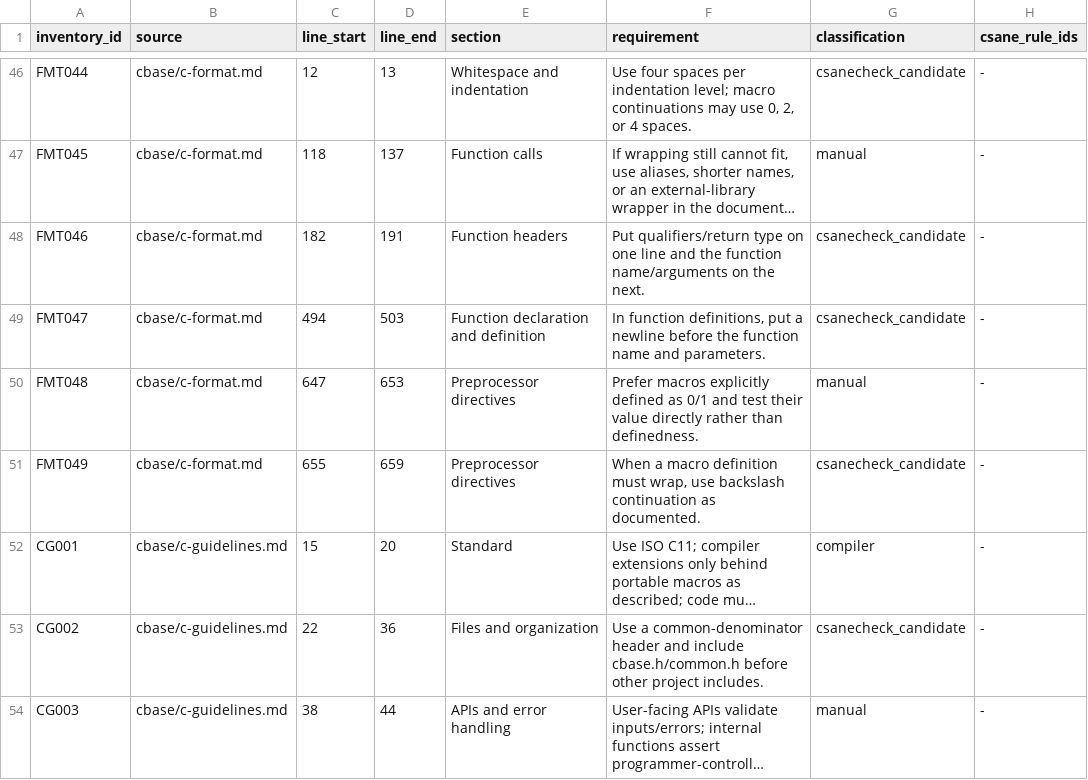
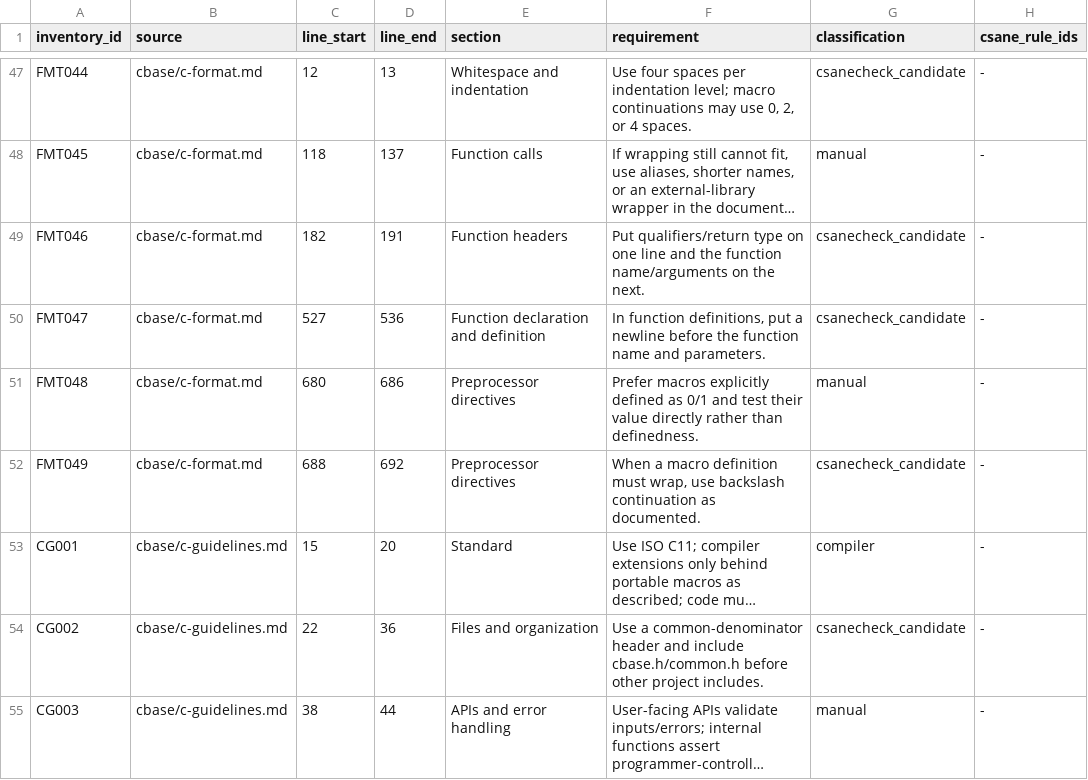
Before and after one commit to lucas-mior/cmeta, a TSV file: csanecheck/rule_inventory.tsv, drawn as a sheet; only a part is shown, gaps mark what is left out; long unchanged cells end in …; addresses are those after the commit; the diff covers the shown part only; the diff names each change by its address in the sheet, - before the commit and + after, or states it on an @@ line.

```diff
--- a/csanecheck/rule_inventory.tsv
+++ b/csanecheck/rule_inventory.tsv
-C50 (line_start): 494
+C50 (line_start): 527
-D50 (line_end): 503
+D50 (line_end): 536
-C51 (line_start): 647
+C51 (line_start): 680
-D51 (line_end): 653
+D51 (line_end): 686
-C52 (line_start): 655
+C52 (line_start): 688
-D52 (line_end): 659
+D52 (line_end): 692
```
Also changed, not shown: 1 added row and 31 edited cells elsewhere in this file, 11 other files.
